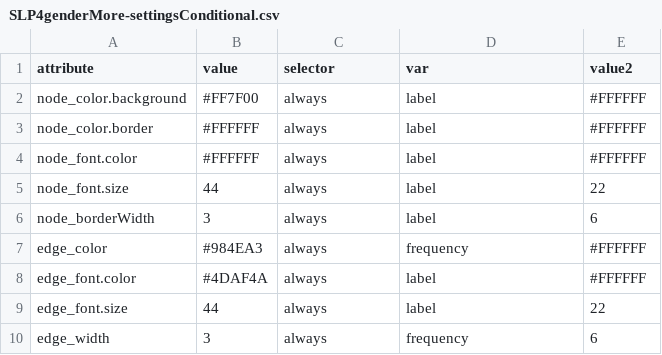
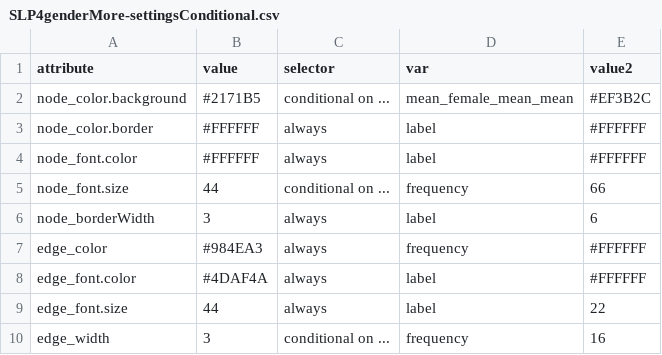
Before and after one commit to stevepowell99/causal-mapping, a CSV file: www/SLP4genderMore-settingsConditional.csv, drawn as a sheet.

```diff
--- a/www/SLP4genderMore-settingsConditional.csv
+++ b/www/SLP4genderMore-settingsConditional.csv
@@ -1,6 +1,6 @@
 attribute,value,selector,var,value2
-node_color.background,#FF7F00,always,label,#FFFFFF
+node_color.background,#2171B5,conditional on ...,mean_female_mean_mean,#EF3B2C
 node_color.border,#FFFFFF,always,label,#FFFFFF
 node_font.color,#FFFFFF,always,label,#FFFFFF
-node_font.size,44,always,label,22
+node_font.size,44,conditional on ...,frequency,66
 node_borderWidth,3,always,label,6
@@ -9,2 +9,2 @@ edge_font.color,#4DAF4A,always,label,#FFFFFF
 edge_font.size,44,always,label,22
-edge_width,3,always,frequency,6
+edge_width,3,conditional on ...,frequency,16
```
Also changed, not shown: www/multiple-statements-per-source-edges.csv, www/multiple-statements-per-source-nodes.csv, 9 other files.
